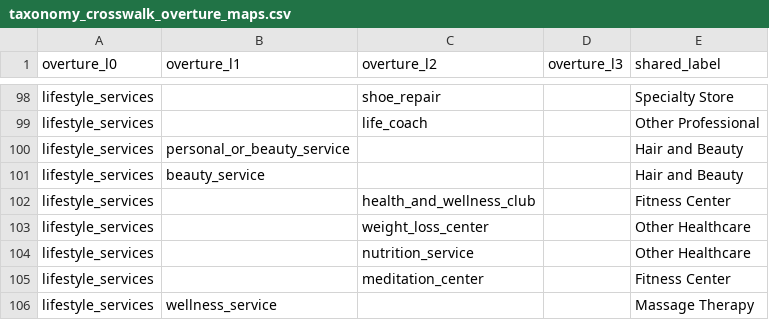
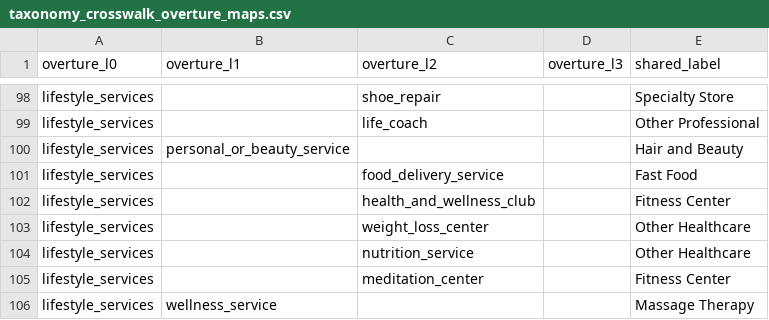
Before and after one commit to henryspatialanalysis/OpenPOIs, a CSV file: src/openpois/conflation/data/taxonomy_crosswalk_overture_maps.csv, drawn as a sheet; only a part is shown, gaps mark what is left out.

Commit message:
Absorb the 2026-08-19.0 Overture taxonomy changes in the crosswalk and rebuild the type-affinity table.

```diff
--- a/src/openpois/conflation/data/taxonomy_crosswalk_overture_maps.csv
+++ b/src/openpois/conflation/data/taxonomy_crosswalk_overture_maps.csv
@@ -100,3 +100,3 @@ lifestyle_services,,life_coach,,Other Professional
 lifestyle_services,personal_or_beauty_service,,,Hair and Beauty
-lifestyle_services,beauty_service,,,Hair and Beauty
+lifestyle_services,,food_delivery_service,,Fast Food
 lifestyle_services,,health_and_wellness_club,,Fitness Center
```
Also changed, not shown: 1 other file.
